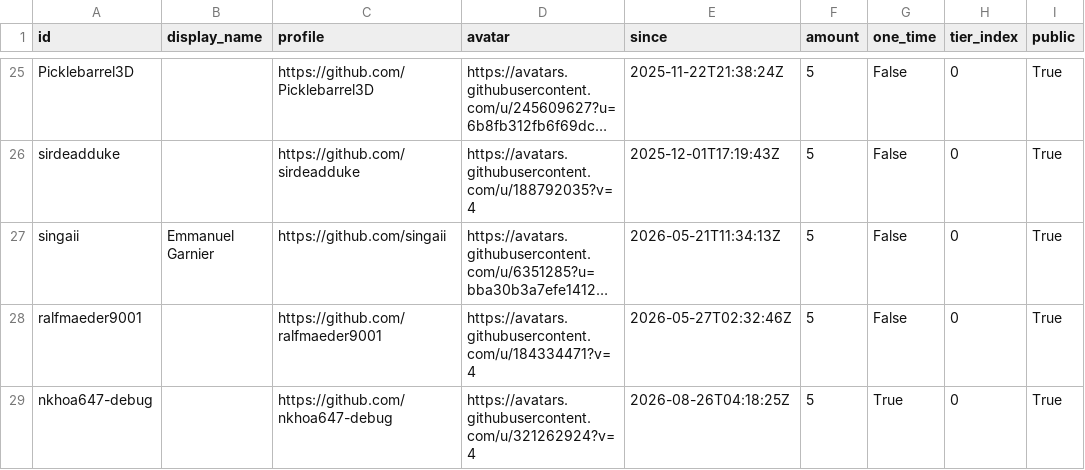
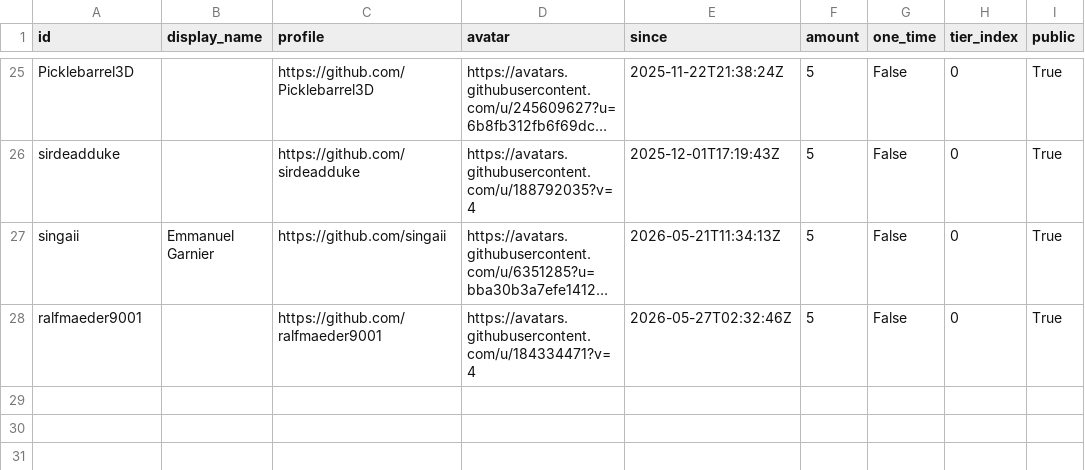
Before and after one commit to ucupumar/ucupaint-wiki, a CSV file: data/sponsors.csv, drawn as a sheet; only a part is shown, gaps mark what is left out; long unchanged cells end in …; the diff names each change by its address in the sheet, - before the commit and + after, or states it on an @@ line.

```diff
--- a/data/sponsors.csv
+++ b/data/sponsors.csv
-row 29: nkhoa647-debug |  | https://github.com/nkhoa647-debug | https://avatars.githubusercontent.com/u/321262924?v=4 | 2026-08-26T04:18:25Z | 5 | True | 0 | True
```
Also changed, not shown: 2 other files.
